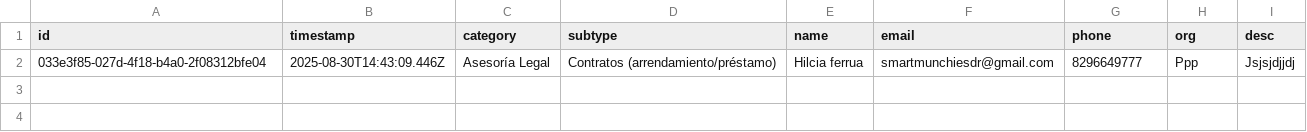
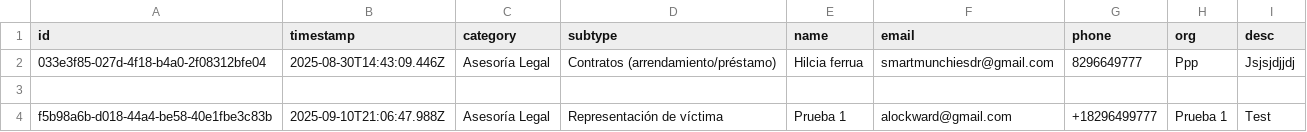
Before and after one commit to alockward/simple-ltf-data, a CSV file: submissions.csv, drawn as a sheet; the diff names each change by its address in the sheet, - before the commit and + after, or states it on an @@ line.

Commit message:
Add submission f5b98a6b-d018-44a4-be58-40e1fbe3c83b at 2025-09-10T21:06:47.988Z

```diff
--- a/submissions.csv
+++ b/submissions.csv
+row 3: (empty)
+row 4: f5b98a6b-d018-44a4-be58-40e1fbe3c83b | 2025-09-10T21:06:47.988Z | Asesoría Legal | Representación de víctima | Prueba 1 | alockward@gmail.com | +18296499777 | Prueba 1 | Test
```
